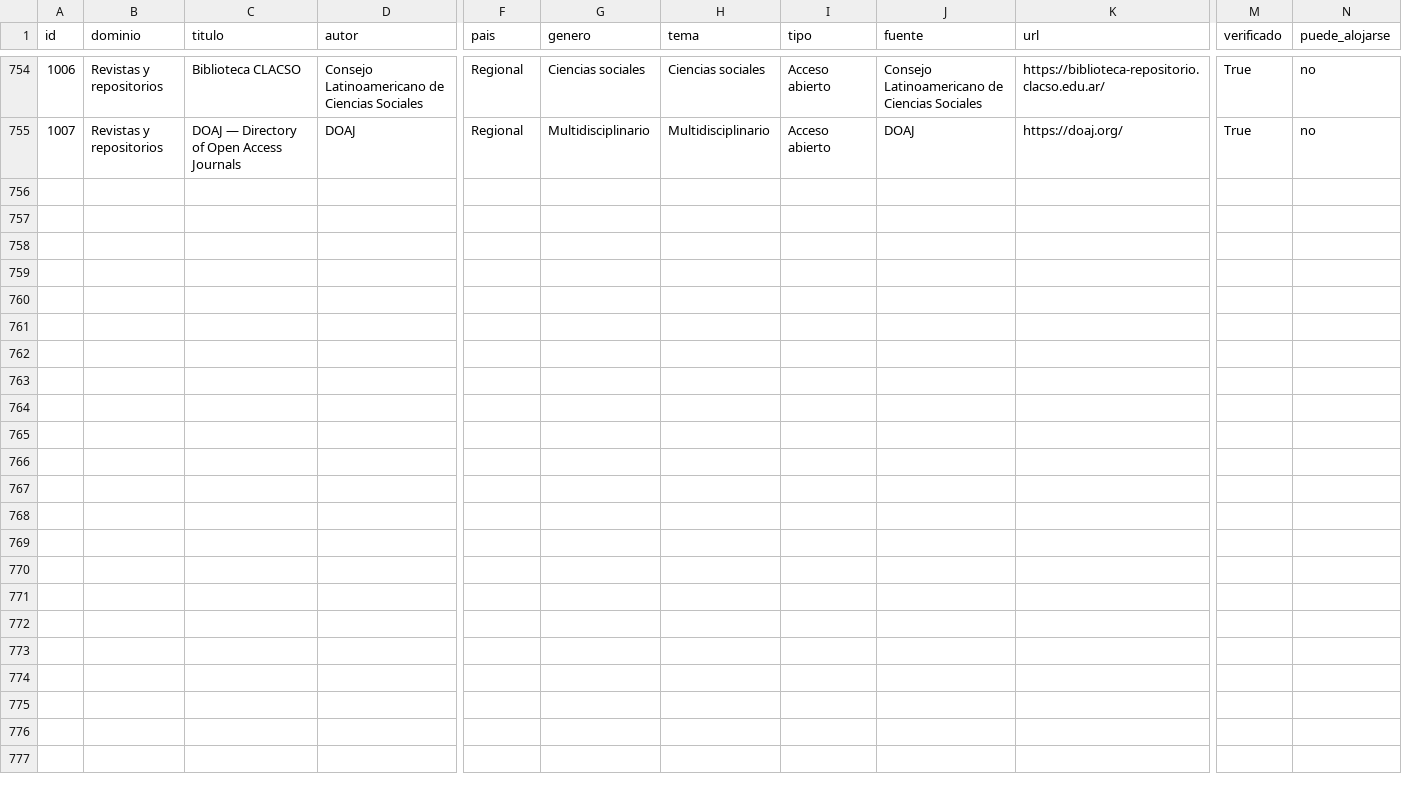
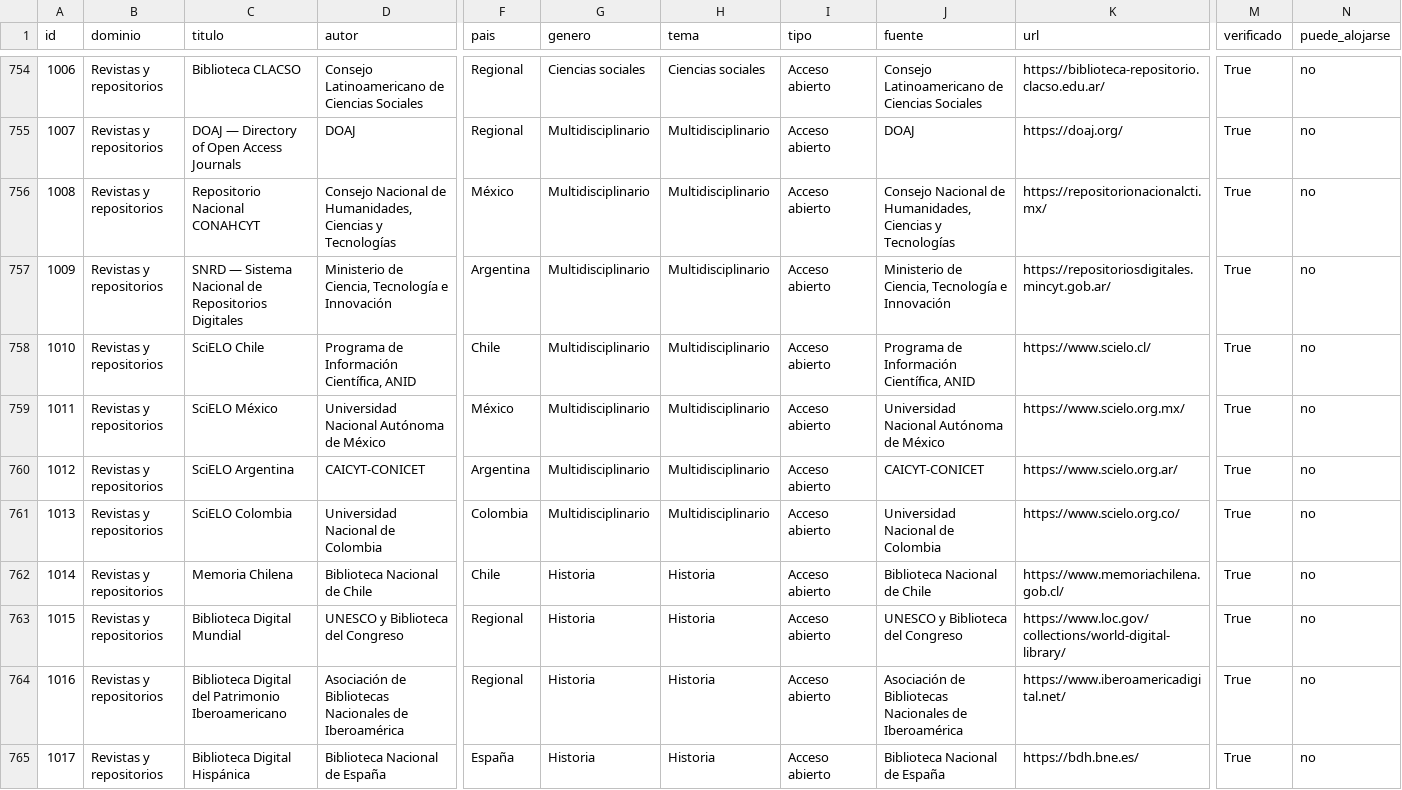
Before and after one commit to rmretamaleso/tintaydatos, a CSV file: catalogo.csv, drawn as a sheet; only a part is shown, gaps mark what is left out; rows hold the shown columns only; the diff names each change by its address in the sheet, - before the commit and + after, or states it on an @@ line.

Commit message:
Añade repositorios nacionales y bibliotecas digitales

```diff
--- a/catalogo.csv
+++ b/catalogo.csv
+row 756: 1008 | Revistas y repositorios | Repositorio Nacional CONAHCYT | Consejo Nacional de Humanidades, Ciencias y Tecnologías | México | Multidisciplinario | Multidisciplinario | Acceso abierto | Consejo Nacional de Humanidades, Ciencias y Tecnologías | https://repositorionacionalcti.mx/ | True | no
+row 757: 1009 | Revistas y repositorios | SNRD — Sistema Nacional de Repositorios Digitales | Ministerio de Ciencia, Tecnología e Innovación | Argentina | Multidisciplinario | Multidisciplinario | Acceso abierto | Ministerio de Ciencia, Tecnología e Innovación | https://repositoriosdigitales.mincyt.gob.ar/ | True | no
+row 758: 1010 | Revistas y repositorios | SciELO Chile | Programa de Información Científica, ANID | Chile | Multidisciplinario | Multidisciplinario | Acceso abierto | Programa de Información Científica, ANID | https://www.scielo.cl/ | True | no
+row 759: 1011 | Revistas y repositorios | SciELO México | Universidad Nacional Autónoma de México | México | Multidisciplinario | Multidisciplinario | Acceso abierto | Universidad Nacional Autónoma de México | https://www.scielo.org.mx/ | True | no
+row 760: 1012 | Revistas y repositorios | SciELO Argentina | CAICYT-CONICET | Argentina | Multidisciplinario | Multidisciplinario | Acceso abierto | CAICYT-CONICET | https://www.scielo.org.ar/ | True | no
+row 761: 1013 | Revistas y repositorios | SciELO Colombia | Universidad Nacional de Colombia | Colombia | Multidisciplinario | Multidisciplinario | Acceso abierto | Universidad Nacional de Colombia | https://www.scielo.org.co/ | True | no
+row 762: 1014 | Revistas y repositorios | Memoria Chilena | Biblioteca Nacional de Chile | Chile | Historia | Historia | Acceso abierto | Biblioteca Nacional de Chile | https://www.memoriachilena.gob.cl/ | True | no
+row 763: 1015 | Revistas y repositorios | Biblioteca Digital Mundial | UNESCO y Biblioteca del Congreso | Regional | Historia | Historia | Acceso abierto | UNESCO y Biblioteca del Congreso | https://www.loc.gov/collections/world-digital-library/ | True | no
+row 764: 1016 | Revistas y repositorios | Biblioteca Digital del Patrimonio Iberoamericano | Asociación de Bibliotecas Nacionales de Iberoamérica | Regional | Historia | Historia | Acceso abierto | Asociación de Bibliotecas Nacionales de Iberoamérica | https://www.iberoamericadigital.net/ | True | no
+row 765: 1017 | Revistas y repositorios | Biblioteca Digital Hispánica | Biblioteca Nacional de España | España | Historia | Historia | Acceso abierto | Biblioteca Nacional de España | https://bdh.bne.es/ | True | no
```
Also changed, not shown: 13 other files.
